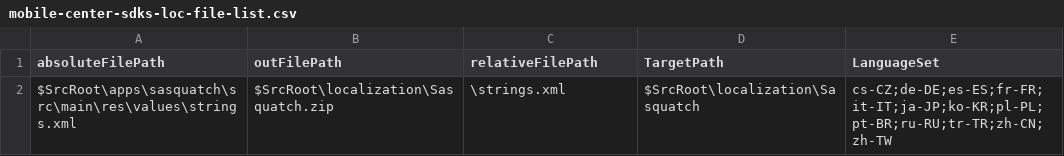
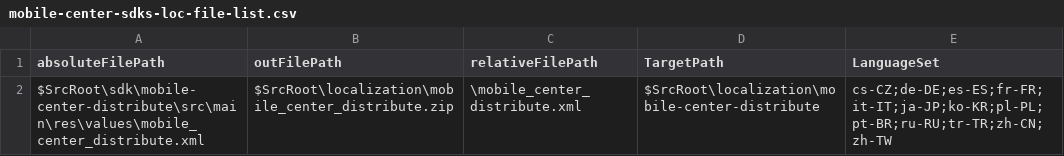
Before and after one commit to microsoft/appcenter-sdk-android, a CSV file: localization/mobile-center-sdks-loc-file-list.csv, drawn as a sheet.

Commit message:
Removing sample app strings and adding distribute strings

```diff
--- a/localization/mobile-center-sdks-loc-file-list.csv
+++ b/localization/mobile-center-sdks-loc-file-list.csv
@@ -1,2 +1,2 @@
 absoluteFilePath,outFilePath,relativeFilePath,TargetPath,LanguageSet
-$SrcRoot\apps\sasquatch\src\main\res\values\strings.xml,$SrcRoot\localization\Sasquatch.zip,\strings.xml,$SrcRoot\localization\Sasquatch,cs-CZ;de-DE;es-ES;fr-FR;it-IT;ja-JP;ko-KR;pl-PL;pt-BR;ru-RU;tr-TR;zh-CN;zh-TW
+$SrcRoot\sdk\mobile-center-distribute\src\main\res\values\mobile_center_distribute.xml,$SrcRoot\localization\mobile_center_distribute.zip,\mobile_center_distribute.xml,$SrcRoot\localization\mobile-center-distribute,cs-CZ;de-DE;es-ES;fr-FR;it-IT;ja-JP;ko-KR;pl-PL;pt-BR;ru-RU;tr-TR;zh-CN;zh-TW
```
